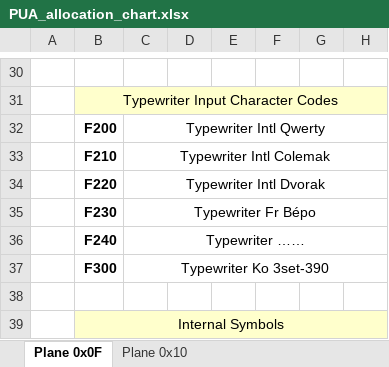
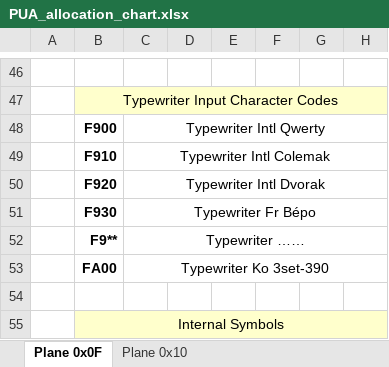
Before and after one commit to curioustorvald/Terrarum-sans-bitmap, an Excel workbook: PUA_allocation_chart.xlsx, sheet Plane 0x0F, drawn as a sheet; only a part is shown, gaps mark what is left out; values as stored, in another font and other column widths than the file's, no borders; addresses are those after the commit; the diff covers the shown part only; the diff names each change by its address in the sheet, - before the commit and + after, or states it on an @@ line.

```diff
--- a/PUA_allocation_chart.xlsx (sheet Plane 0x0F)
+++ b/PUA_allocation_chart.xlsx (sheet Plane 0x0F)
-B48: F200
+B48: F900
-B49: F210
+B49: F910
-B50: F220
+B50: F920
-B51: F230
+B51: F930
-B52: F240
+B52: F9**
-B53: F300
+B53: FA00
```
Also changed, not shown: 22 added rows, 6 removed rows and 5 edited cells elsewhere in this sheet, 5 other files.
